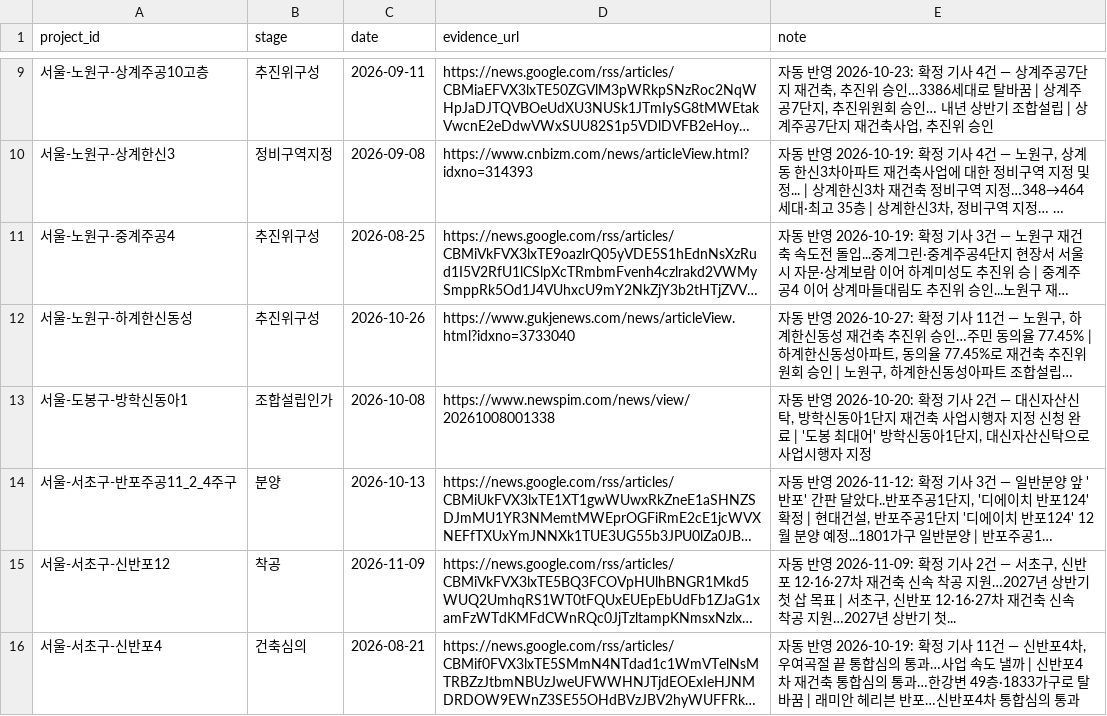
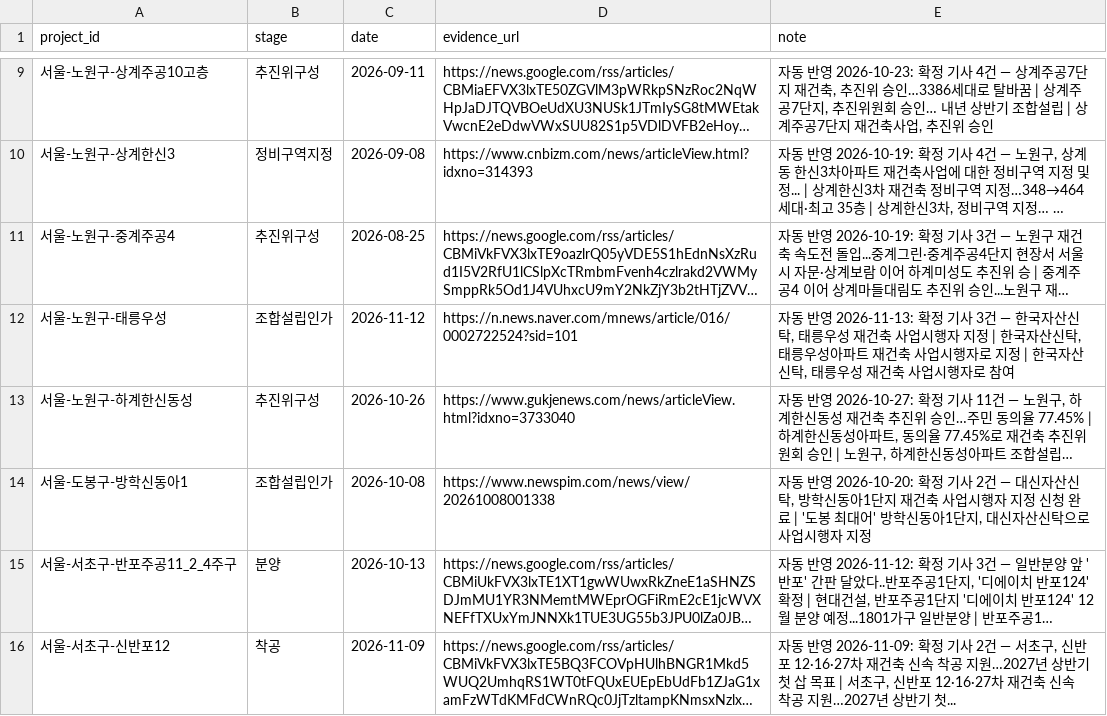
Before and after one commit to kyoungwhankim/Korea_Reconstruction, a CSV file: auto_stage.csv, drawn as a sheet; only a part is shown, gaps mark what is left out; the shorter side is filled out with more unchanged rows; long unchanged cells end in …; the diff names each change by its address in the sheet, - before the commit and + after, or states it on an @@ line.

```diff
--- a/auto_stage.csv
+++ b/auto_stage.csv
+row 12: 서울-노원구-태릉우성 | 조합설립인가 | 2026-11-12 | https://n.news.naver.com/mnews/article/016/0002722524?sid=101 | 자동 반영 2026-11-13: 확정 기사 3건 — 한국자산신탁, 태릉우성 재건축 사업시행자 지정 | 한국자산신탁, 태릉우성아파트 재건축 사업시행자로 지정 | 한국자산신탁, 태릉우성 재건축 사업시행자로 참여
```
Also changed, not shown: 7 other files.
